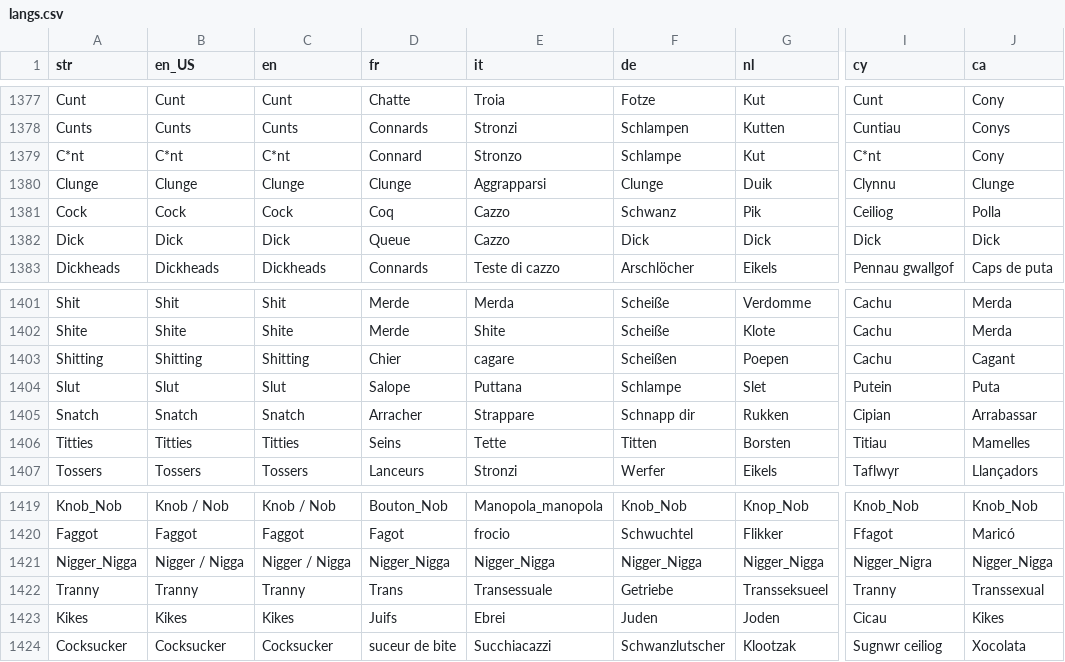
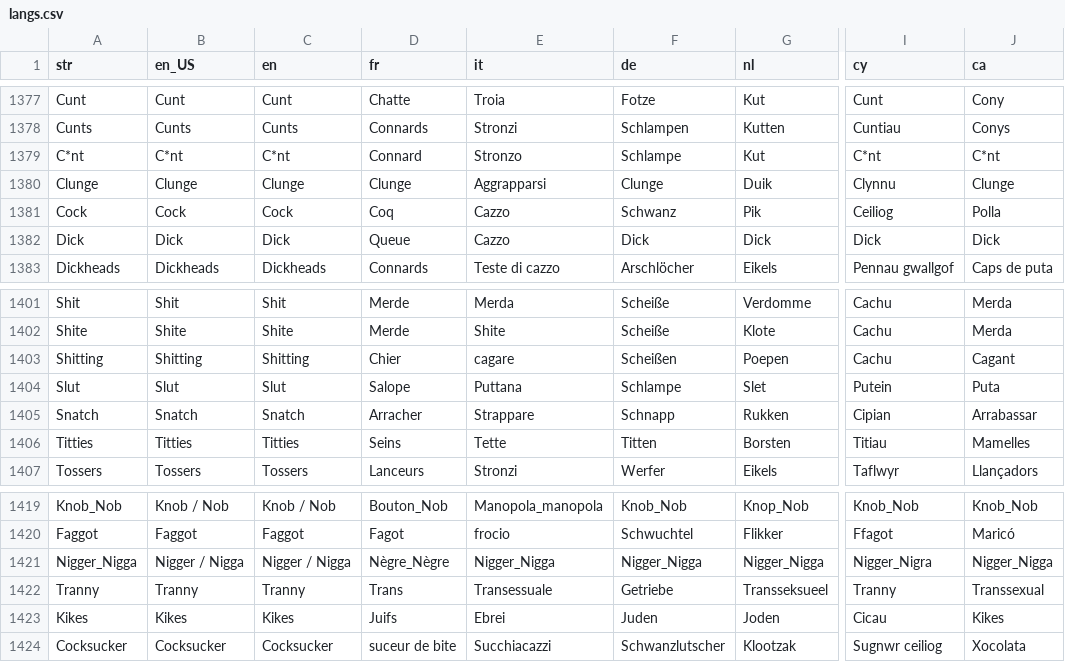
Before and after one commit to VRaghuwa/kxengage-translations, a CSV file: langs.csv, drawn as a sheet; only a part is shown, gaps mark what is left out; the diff covers the shown part only; the diff names each change by its address in the sheet, - before the commit and + after, or states it on an @@ line.

```diff
--- a/langs.csv
+++ b/langs.csv
-J1379 (ca): Cony
+J1379 (ca): C*nt
-F1405 (de): Schnapp dir
+F1405 (de): Schnapp
-D1421 (fr): Nigger_Nigga
+D1421 (fr): Nègre_Nègre
```
Also changed, not shown: 10 edited cells elsewhere in this file.
